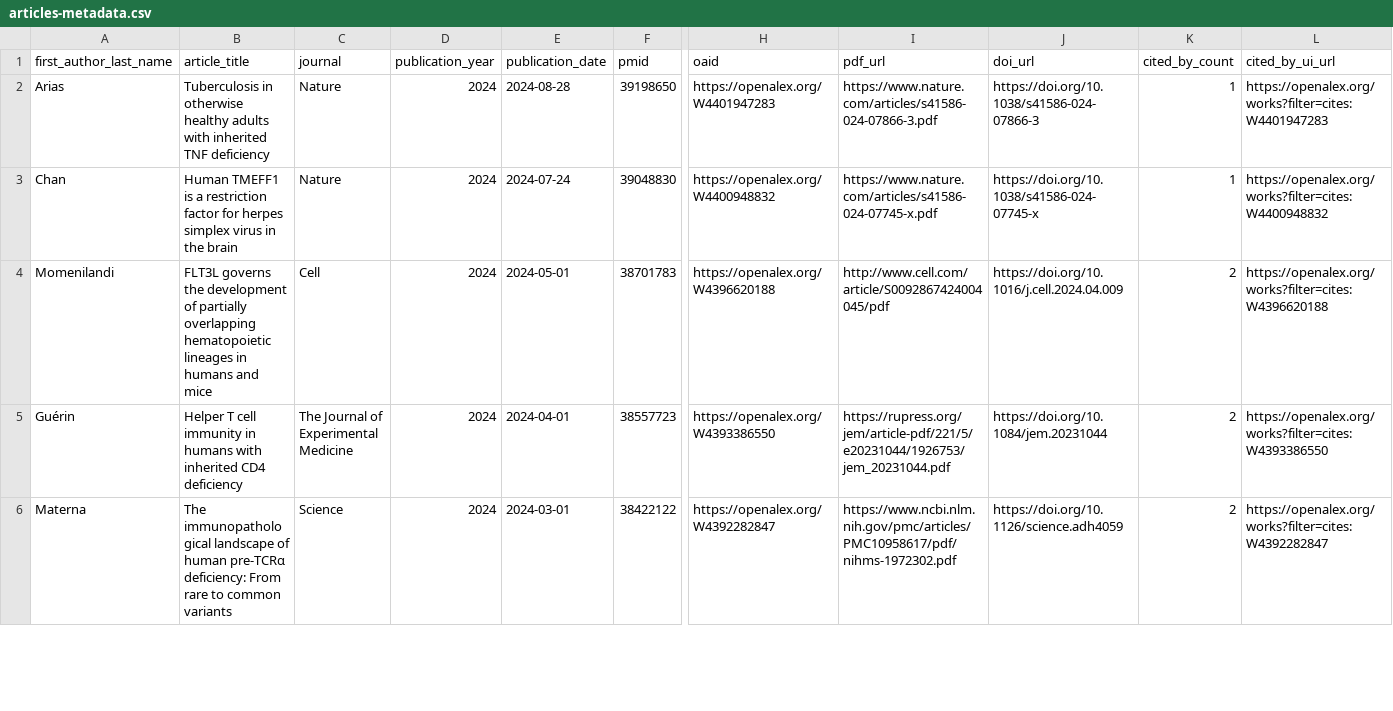
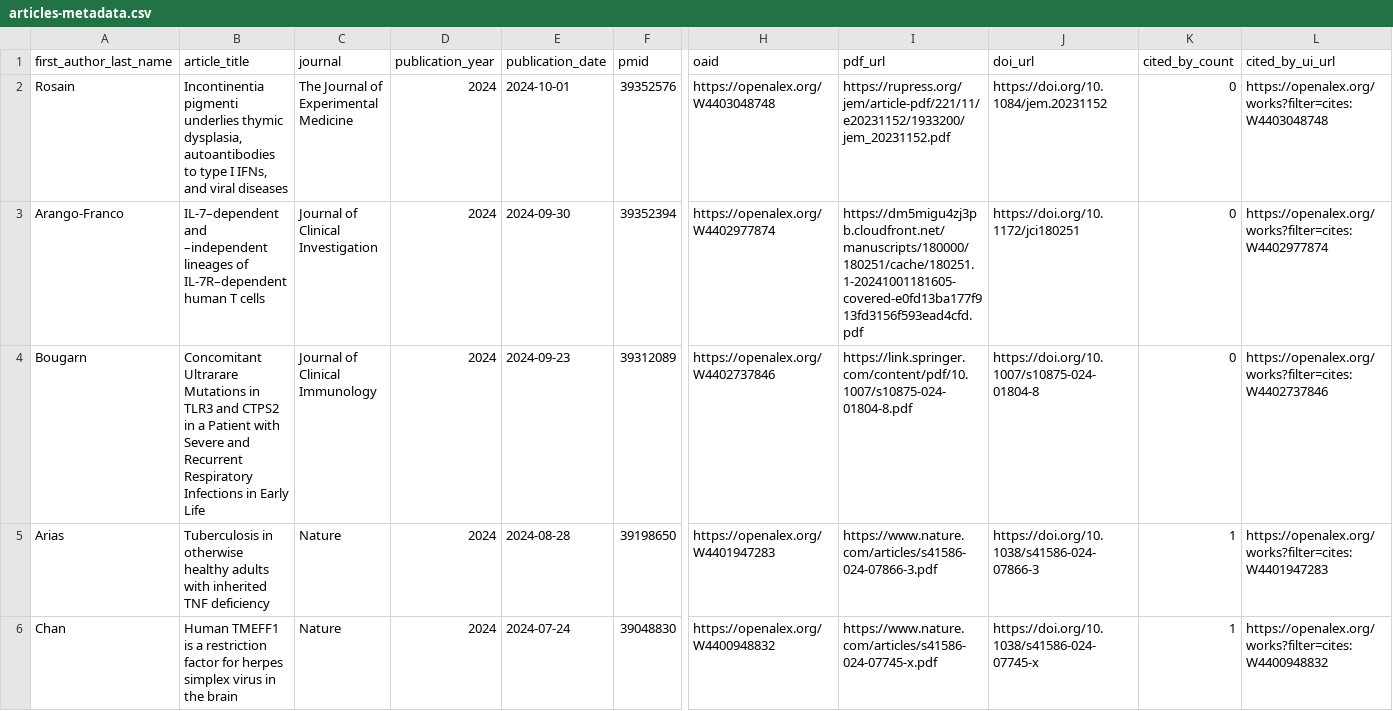
Before and after one commit to nicomarr/nicomarr.github.io, a CSV file: _data/articles-metadata.csv, drawn as a sheet; only a part is shown, gaps mark what is left out; the shorter side is filled out with more unchanged rows; rows hold the shown columns only; the diff names each change by its address in the sheet, - before the commit and + after, or states it on an @@ line.

Commit message:
Update publications list

```diff
--- a/_data/articles-metadata.csv
+++ b/_data/articles-metadata.csv
+row 2: Rosain | Incontinentia pigmenti underlies thymic dysplasia, autoantibodies to type I IFNs, and viral diseases | The Journal of Experimental Medicine | 2024 | 2024-10-01 | 39352576 | https://openalex.org/W4403048748 | https://rupress.org/jem/article-pdf/221/11/e20231152/1933200/jem_20231152.pdf | https://doi.org/10.1084/jem.20231152 | 0 | https://openalex.org/works?filter=cites:W4403048748
+row 3: Arango-Franco | IL-7–dependent and –independent lineages of IL-7R–dependent human T cells | Journal of Clinical Investigation | 2024 | 2024-09-30 | 39352394 | https://openalex.org/W4402977874 | https://dm5migu4zj3pb.cloudfront.net/manuscripts/180000/180251/cache/180251.1-20241001181605-covered-e0fd13ba177f913fd3156f593ead4cfd.pdf | https://doi.org/10.1172/jci180251 | 0 | https://openalex.org/works?filter=cites:W4402977874
+row 4: Bougarn | Concomitant Ultrarare Mutations in TLR3 and CTPS2 in a Patient with Severe and Recurrent Respiratory Infections in Early Life | Journal of Clinical Immunology | 2024 | 2024-09-23 | 39312089 | https://openalex.org/W4402737846 | https://link.springer.com/content/pdf/10.1007/s10875-024-01804-8.pdf | https://doi.org/10.1007/s10875-024-01804-8 | 0 | https://openalex.org/works?filter=cites:W4402737846
```
Also changed, not shown: 2 other files.
